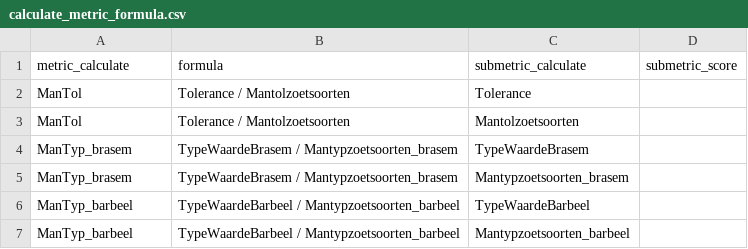
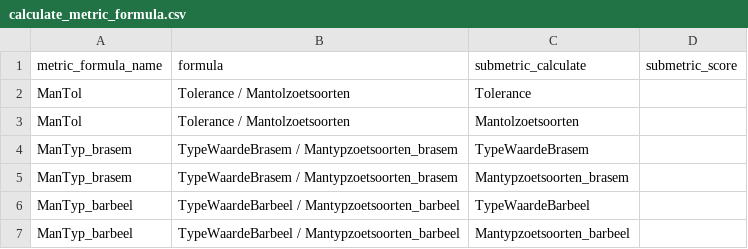
Before and after one commit to inbo/EQRfishes, a CSV file: inst/extdata/calculate_metric_formula.csv, drawn as a sheet; only a part is shown.

```diff
--- a/inst/extdata/calculate_metric_formula.csv
+++ b/inst/extdata/calculate_metric_formula.csv
@@ -1,2 +1,2 @@
-metric_calculate;formula;submetric_calculate;submetric_score
+metric_formula_name;formula;submetric_calculate;submetric_score
 ManTol;Tolerance / Mantolzoetsoorten;Tolerance;
```
Also changed, not shown: inst/extdata/calculate_metric_measures.csv, inst/extdata/data_taxonmetrics.csv, 3 other files.
